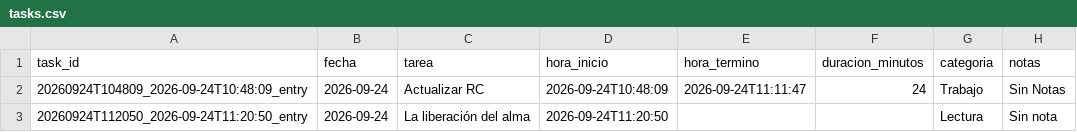
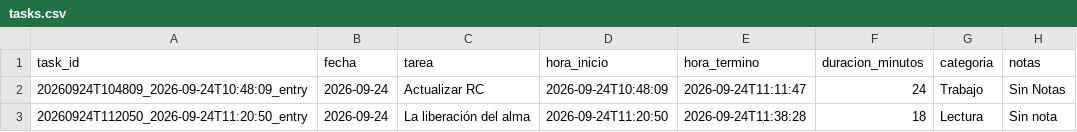
Before and after one commit to franciscolodi/task, a CSV file: data/tasks.csv, drawn as a sheet.

```diff
--- a/data/tasks.csv
+++ b/data/tasks.csv
@@ -2,2 +2,2 @@ task_id,fecha,tarea,hora_inicio,hora_termino,duracion_minutos,categoria,notas
 20260924T104809_2026-09-24T10:48:09_entry,2026-09-24,Actualizar RC,2026-09-24T10:48:09,2026-09-24T11:11:47,24,Trabajo,Sin Notas
-20260924T112050_2026-09-24T11:20:50_entry,2026-09-24,La liberación del alma,2026-09-24T11:20:50,,,Lectura,Sin nota
+20260924T112050_2026-09-24T11:20:50_entry,2026-09-24,La liberación del alma,2026-09-24T11:20:50,2026-09-24T11:38:28,18,Lectura,Sin nota
```
